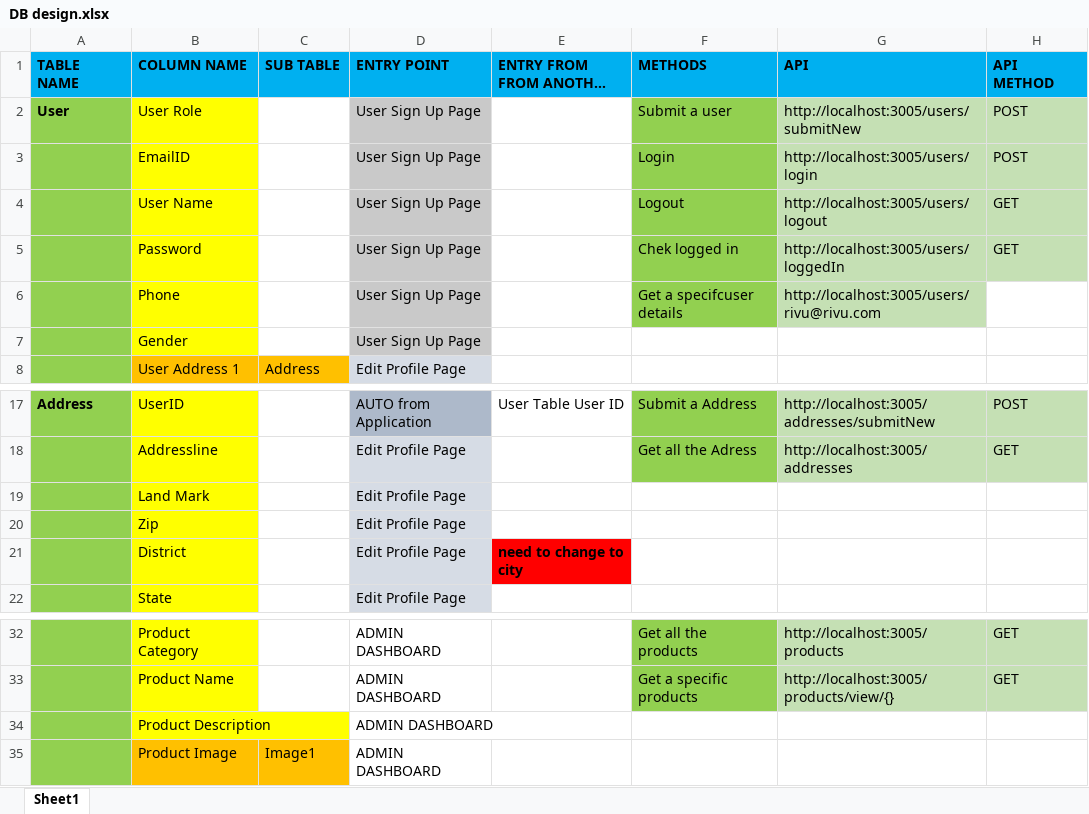
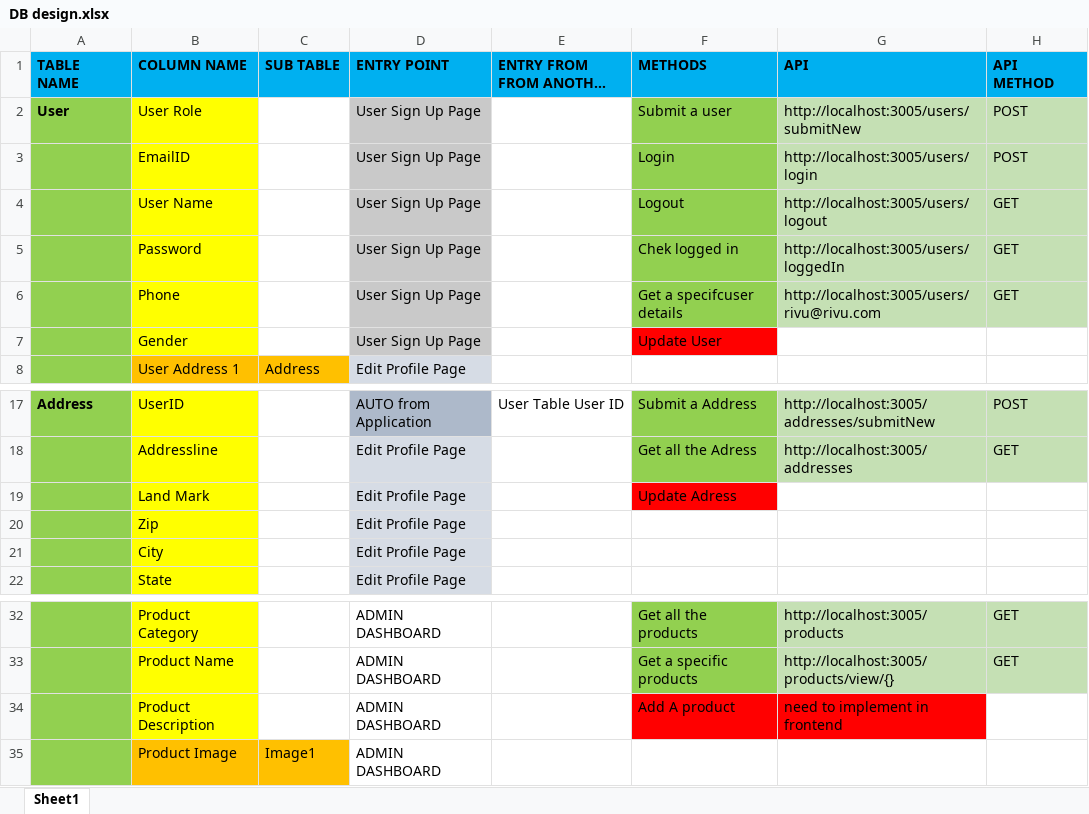
Before and after one commit to Aritra1296/Shopping_Backend, an Excel workbook: DB design.xlsx, sheet Sheet1, drawn as a sheet; only a part is shown, gaps mark what is left out; long unchanged cells end in …; values as stored, in another font and other column widths than the file's, no borders; removed rows and columns are numbered as before the commit, all else as after; the diff names each change by its address in the sheet, - before the commit and + after, or states it on an @@ line.

```diff
--- a/DB design.xlsx (sheet Sheet1)
+++ b/DB design.xlsx (sheet Sheet1)
-H6 (API METHOD): (empty)
+H6 (API METHOD): GET
-H6 fill: none
+H6 fill: #C5E0B4
-F7 (METHODS): (empty)
+F7 (METHODS): Update User
-F7 fill: none
+F7 fill: #FF0000
-F19 (METHODS): (empty)
+F19 (METHODS): Update Adress
-F19 fill: none
+F19 fill: #FF0000
-row 21:  | District |  | Edit Profile Page | need to change to city
+row 21:  | City |  | Edit Profile Page
-F34 (METHODS): (empty)
+F34 (METHODS): Add A product
-F34:G34 fill: none
+F34:G34 fill: #FF0000
-G34 (API): (empty)
+G34 (API): need to implement in frontend
```
Also changed, not shown: 6 other files.
